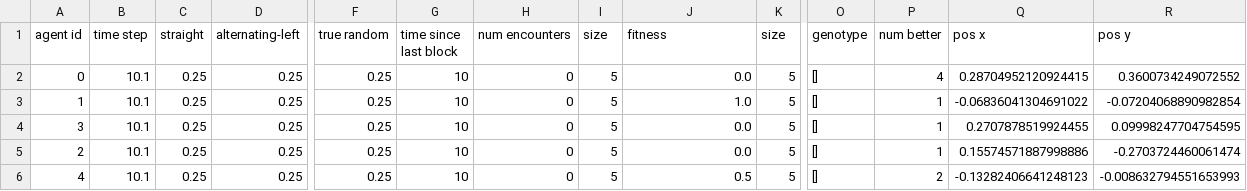
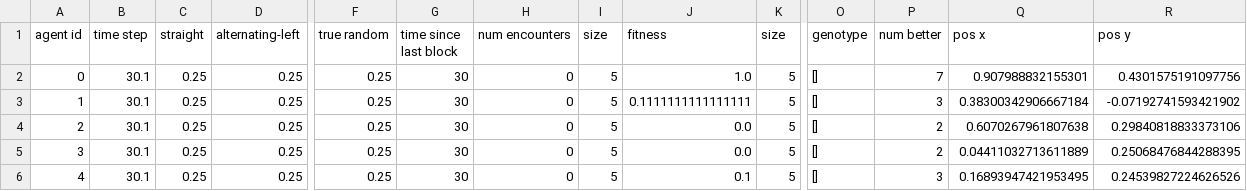
Before and after one commit to angsylvest/webots-genetic-algorithm, a CSV file: webots-simulation/graph-generation/collision-data/ga-info-random-5.csv, drawn as a sheet; only a part is shown, gaps mark what is left out; removed rows and columns are numbered as before the commit, all else as after; rows hold the shown columns only; the diff names each change by its address in the sheet, - before the commit and + after, or states it on an @@ line.

```diff
--- a/webots-simulation/graph-generation/collision-data/ga-info-random-5.csv
+++ b/webots-simulation/graph-generation/collision-data/ga-info-random-5.csv
-B2:B3 (time step): 10.1
+B2:B3 (time step): 30.1
-G2:G3 (time since last block): 10
+G2:G3 (time since last block): 30
-J2 (fitness): 0.0
+J2 (fitness): 1.0
-P2 (num better): 4
+P2 (num better): 7
-Q2 (pos x): 0.28704952120924415
+Q2 (pos x): 0.907988832155301
-R2 (pos y): 0.3600734249072552
+R2 (pos y): 0.4301575191097756
-J3 (fitness): 1.0
+J3 (fitness): 0.1111111111111111
-P3 (num better): 1
+P3 (num better): 3
-Q3 (pos x): -0.06836041304691022
+Q3 (pos x): 0.38300342906667184
-R3 (pos y): -0.07204068890982854
+R3 (pos y): -0.07192741593421902
-row 4: 3 | 10.1 | 0.25 | 0.25 | 0.25 | 10 | 0 | 5 | 0.0 | 5 | [] | 1 | 0.2707878519924455 | 0.09998247704754595
-B4 (time step): 10.1
+B4 (time step): 30.1
-G4 (time since last block): 10
+G4 (time since last block): 30
-P4 (num better): 1
+P4 (num better): 2
-Q4 (pos x): 0.15574571887998886
+Q4 (pos x): 0.6070267961807638
-R4 (pos y): -0.2703724460061474
+R4 (pos y): 0.29840818833373106
+row 5: 3 | 30.1 | 0.25 | 0.25 | 0.25 | 30 | 0 | 5 | 0.0 | 5 | [] | 2 | 0.04411032713611889 | 0.25068476844288395
-B6 (time step): 10.1
+B6 (time step): 30.1
-G6 (time since last block): 10
+G6 (time since last block): 30
-J6 (fitness): 0.5
+J6 (fitness): 0.1
-P6 (num better): 2
+P6 (num better): 3
-Q6 (pos x): -0.13282406641248123
+Q6 (pos x): 0.16893947421953495
-R6 (pos y): -0.008632794551653993
+R6 (pos y): 0.24539827224626526
```
Also changed, not shown: 8 other files.
